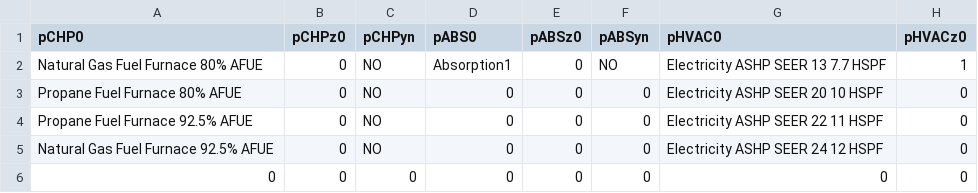
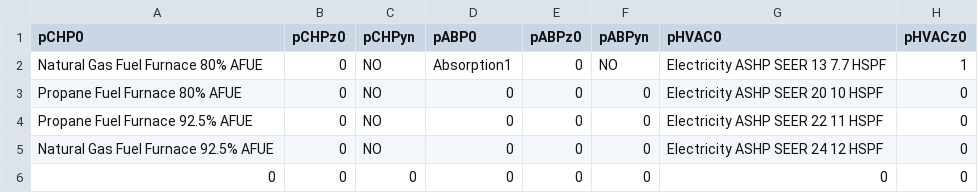
Before and after one commit to pduenas/decarb, a CSV file: in/sp.csv, drawn as a sheet; only a part is shown; the diff names each change by its address in the sheet, - before the commit and + after, or states it on an @@ line.

```diff
--- a/in/sp.csv
+++ b/in/sp.csv
-D1: pABS0
+D1: pABP0
-E1: pABSz0
+E1: pABPz0
-F1: pABSyn
+F1: pABPyn
```
Also changed, not shown: in/bdg_i.csv, 23 other files.
